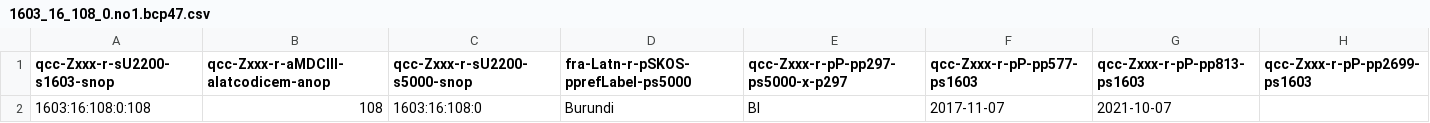
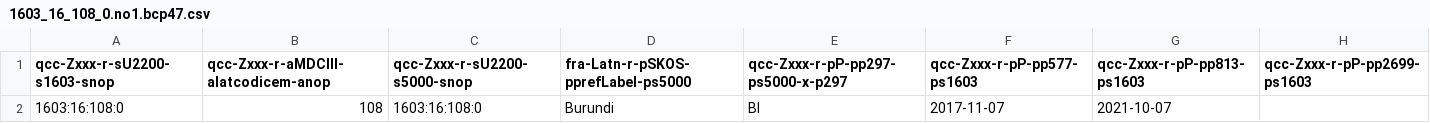
Before and after one commit to MDCIII/1603_16_108, a CSV file: 1603/16/108/0/1603_16_108_0.no1.bcp47.csv, drawn as a sheet.

```diff
--- a/1603/16/108/0/1603_16_108_0.no1.bcp47.csv
+++ b/1603/16/108/0/1603_16_108_0.no1.bcp47.csv
@@ -1,2 +1,2 @@
 qcc-Zxxx-r-sU2200-s1603-snop,qcc-Zxxx-r-aMDCIII-alatcodicem-anop,qcc-Zxxx-r-sU2200-s5000-snop,fra-Latn-r-pSKOS-pprefLabel-ps5000,qcc-Zxxx-r-pP-pp297-ps5000-x-p297,qcc-Zxxx-r-pP-pp577-ps1603,qcc-Zxxx-r-pP-pp813-ps1603,qcc-Zxxx-r-pP-pp2699-ps1603
-1603:16:108:0:108,108,1603:16:108:0,Burundi,BI,2017-11-07,2021-10-07,
+1603:16:108:0,108,1603:16:108:0,Burundi,BI,2017-11-07,2021-10-07,
```
Also changed, not shown: 1603/16/108/0/1603_16_108_0.no1.tm.hxl.csv, 6 other files.
